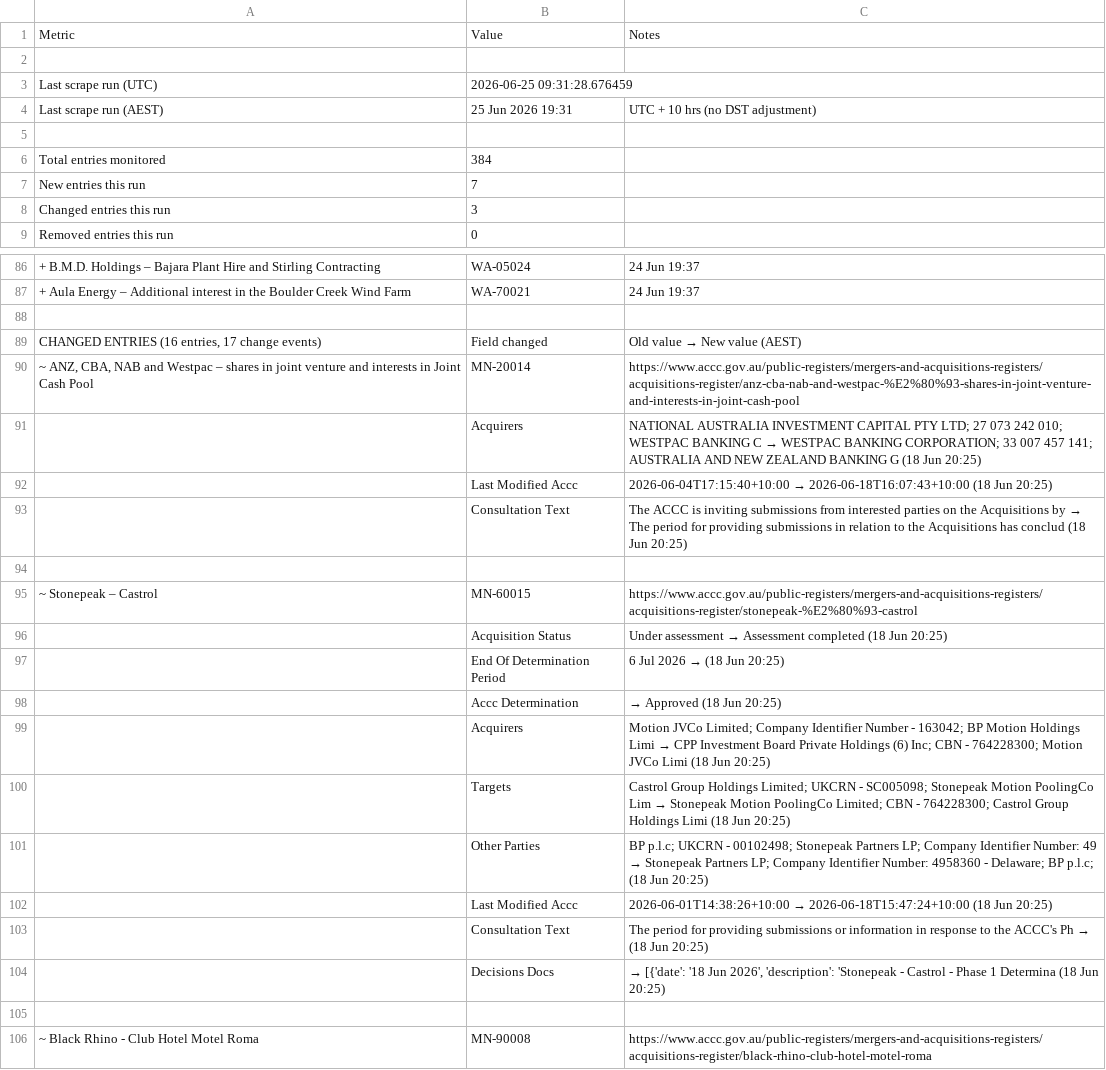
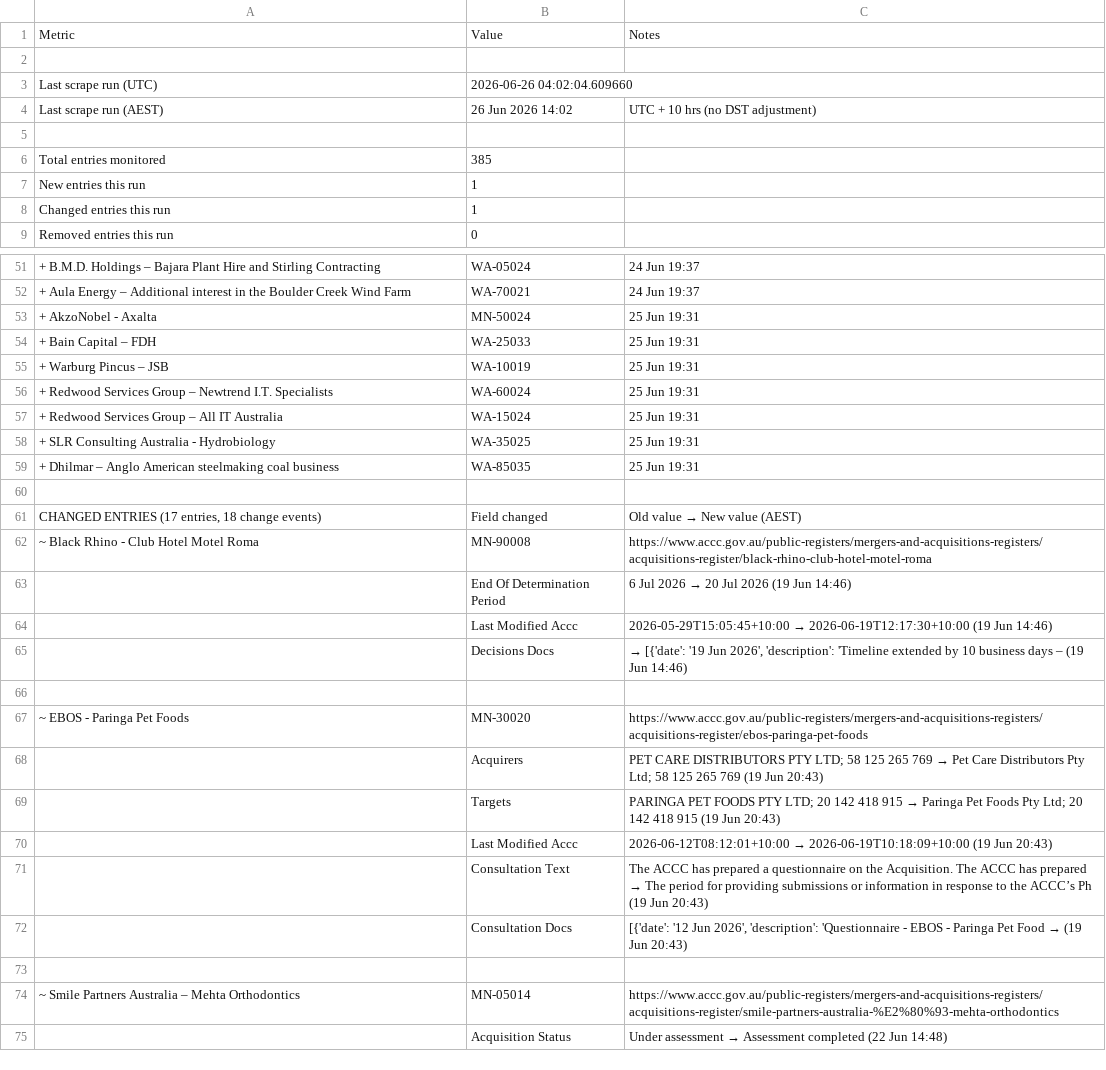
Before and after one commit to Test0112358/notification-check, a CSV file: data/status.csv, drawn as a sheet; only a part is shown, gaps mark what is left out; the shorter side is filled out with more unchanged rows; removed rows and columns are numbered as before the commit, all else as after; the diff covers the shown part only; the diff names each change by its address in the sheet, - before the commit and + after, or states it on an @@ line.

```diff
--- a/data/status.csv
+++ b/data/status.csv
-B3: 2026-06-25 09:31:28.676459
+B3: 2026-06-26 04:02:04.609660
-B4: 25 Jun 2026 19:31
+B4: 26 Jun 2026 14:02
-B6: 384
+B6: 385
-B7: 7
+B7: 1
-B8: 3
+B8: 1
+row 53: + AkzoNobel - Axalta | MN-50024 | 25 Jun 19:31
+row 54: + Bain Capital – FDH | WA-25033 | 25 Jun 19:31
+row 55: + Warburg Pincus – JSB | WA-10019 | 25 Jun 19:31
+row 56: + Redwood Services Group – Newtrend I.T. Specialists | WA-60024 | 25 Jun 19:31
+row 57: + Redwood Services Group – All IT Australia | WA-15024 | 25 Jun 19:31
+row 58: + SLR Consulting Australia - Hydrobiology | WA-35025 | 25 Jun 19:31
+row 59: + Dhilmar – Anglo American steelmaking coal business | WA-85035 | 25 Jun 19:31
-A61: CHANGED ENTRIES (16 entries, 17 change events)
+A61: CHANGED ENTRIES (17 entries, 18 change events)
-row 90: ~ ANZ, CBA, NAB and Westpac – shares in joint venture and interests in Joint Cash Pool | MN-20014 | https://www.accc.gov.au/public-registers/mergers-and-acquisitions-registers/acquisitions-register/anz-cba-nab-and-westpac-%E2%80%93-shares-in-joint-venture-and-interests-in-joint-cash-pool
-row 91:  | Acquirers | NATIONAL AUSTRALIA INVESTMENT CAPITAL PTY LTD; 27 073 242 010; WESTPAC BANKING C → WESTPAC BANKING CORPORATION; 33 007 457 141; AUSTRALIA AND NEW ZEALAND BANKING G (18 Jun 20:25)
-row 92:  | Last Modified Accc | 2026-06-04T17:15:40+10:00 → 2026-06-18T16:07:43+10:00 (18 Jun 20:25)
-row 93:  | Consultation Text | The ACCC is inviting submissions from interested parties on the Acquisitions by → The period for providing submissions in relation to the Acquisitions has conclud (18 Jun 20:25)
-row 94: (empty)
-row 95: ~ Stonepeak – Castrol | MN-60015 | https://www.accc.gov.au/public-registers/mergers-and-acquisitions-registers/acquisitions-register/stonepeak-%E2%80%93-castrol
-row 96:  | Acquisition Status | Under assessment → Assessment completed (18 Jun 20:25)
-row 97:  | End Of Determination Period | 6 Jul 2026 → (18 Jun 20:25)
-row 98:  | Accc Determination | → Approved (18 Jun 20:25)
-row 99:  | Acquirers | Motion JVCo Limited; Company Identifier Number - 163042; BP Motion Holdings Limi → CPP Investment Board Private Holdings (6) Inc; CBN - 764228300; Motion JVCo Limi (18 Jun 20:25)
-row 100:  | Targets | Castrol Group Holdings Limited; UKCRN - SC005098; Stonepeak Motion PoolingCo Lim → Stonepeak Motion PoolingCo Limited; CBN - 764228300; Castrol Group Holdings Limi (18 Jun 20:25)
-row 101:  | Other Parties | BP p.l.c; UKCRN - 00102498; Stonepeak Partners LP; Company Identifier Number: 49 → Stonepeak Partners LP; Company Identifier Number: 4958360 - Delaware; BP p.l.c; (18 Jun 20:25)
-row 102:  | Last Modified Accc | 2026-06-01T14:38:26+10:00 → 2026-06-18T15:47:24+10:00 (18 Jun 20:25)
-row 103:  | Consultation Text | The period for providing submissions or information in response to the ACCC's Ph → (18 Jun 20:25)
-row 104:  | Decisions Docs | → [{'date': '18 Jun 2026', 'description': 'Stonepeak - Castrol - Phase 1 Determina (18 Jun 20:25)
-row 105: (empty)
```
Also changed, not shown: 23 added rows, 33 removed rows, 3 moved rows and 8 edited cells elsewhere in this file, data/register.csv, 6 other files.
